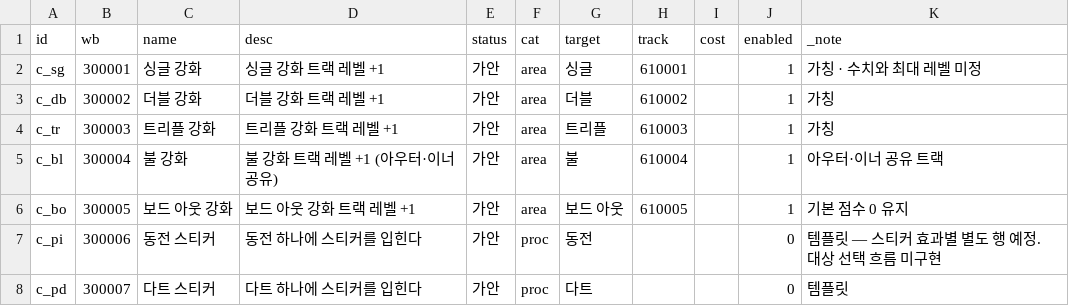
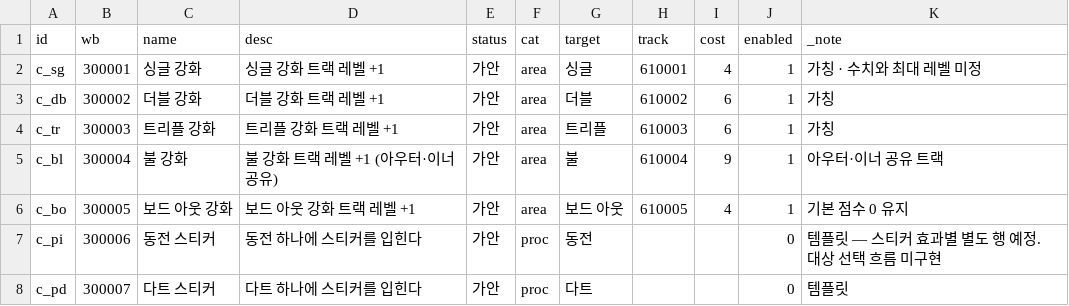
Before and after one commit to GGbong69/test-03, a CSV file: data/consumables.csv, drawn as a sheet.

```diff
--- a/data/consumables.csv
+++ b/data/consumables.csv
@@ -1,7 +1,7 @@
 id,wb,name,desc,status,cat,target,track,cost,enabled,_note
-c_sg,300001,싱글 강화,싱글 강화 트랙 레벨 +1,가안,area,싱글,610001,,1,가칭 · 수치와 최대 레벨 미정
-c_db,300002,더블 강화,더블 강화 트랙 레벨 +1,가안,area,더블,610002,,1,가칭
-c_tr,300003,트리플 강화,트리플 강화 트랙 레벨 +1,가안,area,트리플,610003,,1,가칭
-c_bl,300004,불 강화,불 강화 트랙 레벨 +1 (아우터·이너 공유),가안,area,불,610004,,1,아우터·이너 공유 트랙
-c_bo,300005,보드 아웃 강화,보드 아웃 강화 트랙 레벨 +1,가안,area,보드 아웃,610005,,1,기본 점수 0 유지
+c_sg,300001,싱글 강화,싱글 강화 트랙 레벨 +1,가안,area,싱글,610001,4,1,가칭 · 수치와 최대 레벨 미정
+c_db,300002,더블 강화,더블 강화 트랙 레벨 +1,가안,area,더블,610002,6,1,가칭
+c_tr,300003,트리플 강화,트리플 강화 트랙 레벨 +1,가안,area,트리플,610003,6,1,가칭
+c_bl,300004,불 강화,불 강화 트랙 레벨 +1 (아우터·이너 공유),가안,area,불,610004,9,1,아우터·이너 공유 트랙
+c_bo,300005,보드 아웃 강화,보드 아웃 강화 트랙 레벨 +1,가안,area,보드 아웃,610005,4,1,기본 점수 0 유지
 c_pi,300006,동전 스티커,동전 하나에 스티커를 입힌다,가안,proc,동전,,,0,템플릿 — 스티커 효과별 별도 행 예정. 대상 선택 흐름 미구현
```
Also changed, not shown: data/items.csv, 1 other file.
